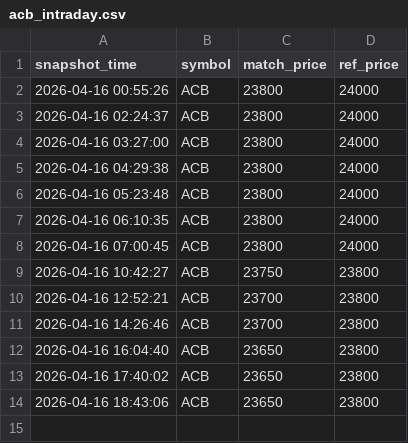
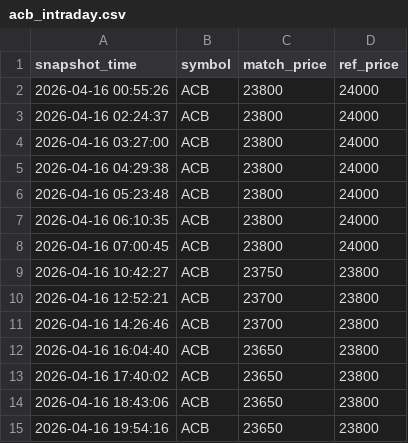
Before and after one commit to Huy24vt/stock-dashboard, a CSV file: data/intraday/2026-04-16/acb_intraday.csv, drawn as a sheet.

```diff
--- a/data/intraday/2026-04-16/acb_intraday.csv
+++ b/data/intraday/2026-04-16/acb_intraday.csv
@@ -14 +14,2 @@
 2026-04-16 18:43:06,ACB,23650,23800
+2026-04-16 19:54:16,ACB,23650,23800
```
Also changed, not shown: data/intraday/2026-04-16/fpt_intraday.csv, data/intraday/2026-04-16/hpg_intraday.csv.
